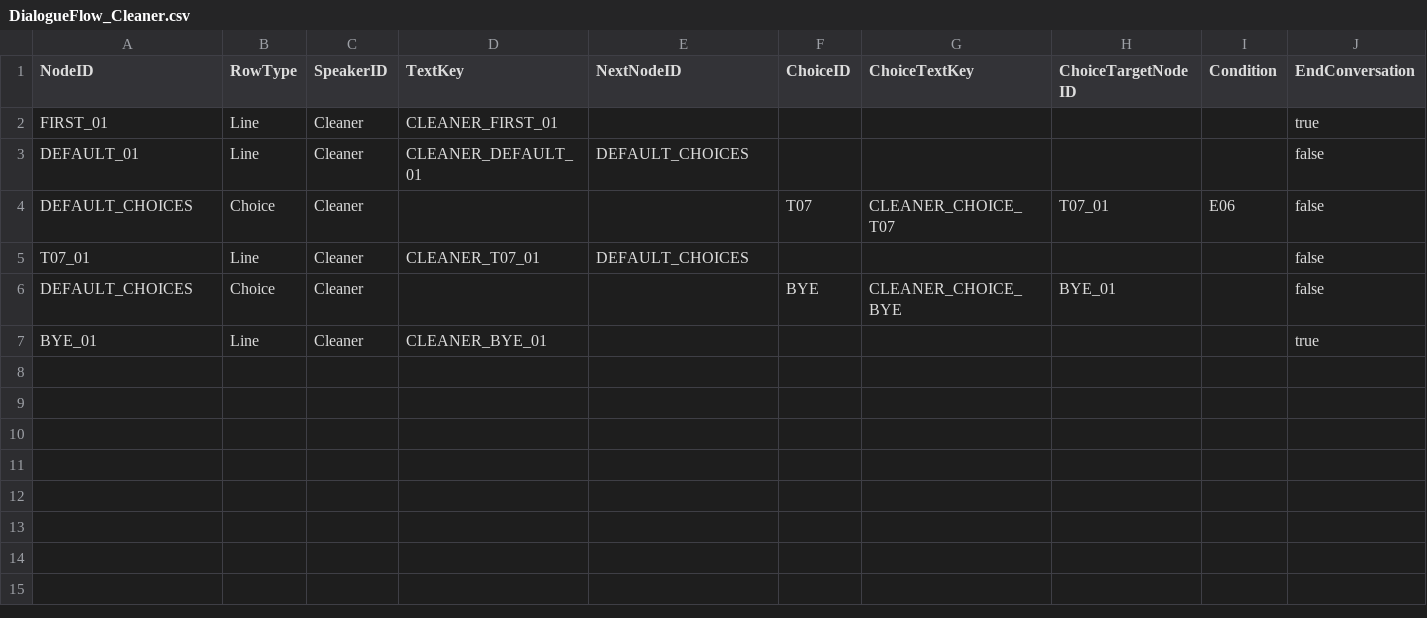
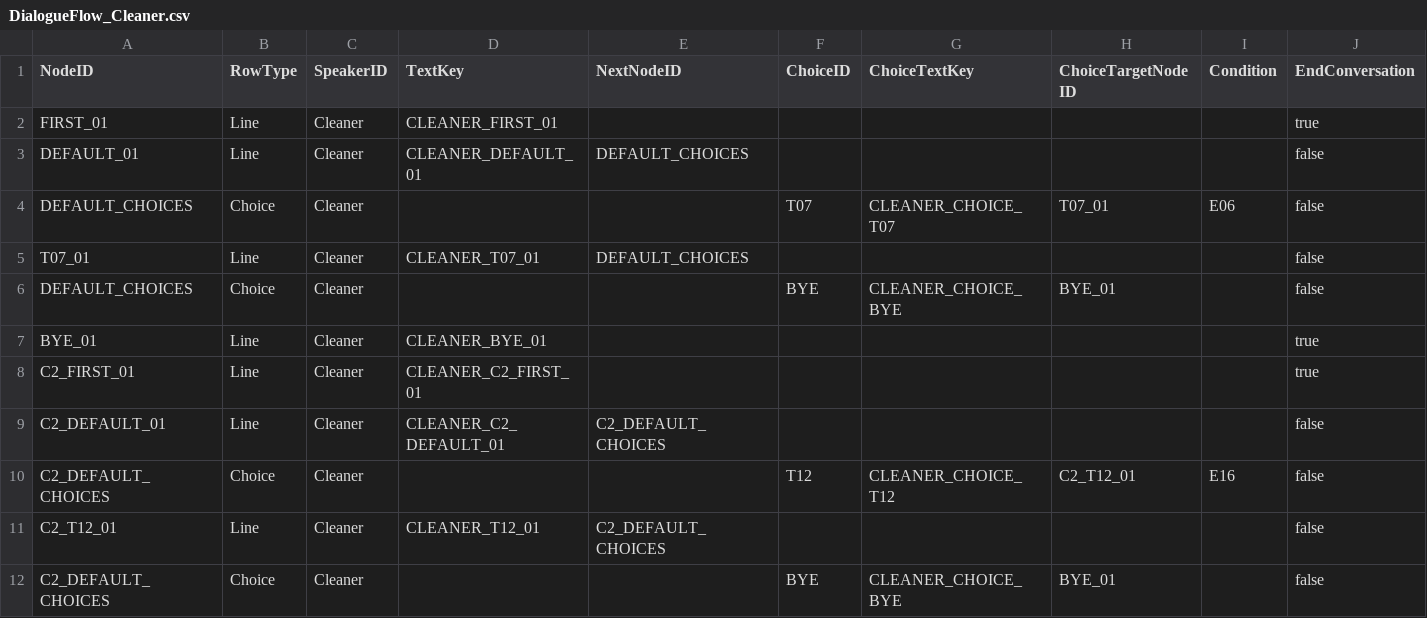
Before and after one commit to NBcampUnrealTrack/9th-Team2-Final-Project, a CSV file: Localization/DialogueFlow_Cleaner.csv, drawn as a sheet; only a part is shown; rows hold the shown columns only; the diff names each change by its address in the sheet, - before the commit and + after, or states it on an @@ line.

```diff
--- a/Localization/DialogueFlow_Cleaner.csv
+++ b/Localization/DialogueFlow_Cleaner.csv
+row 8: C2_FIRST_01 | Line | Cleaner | CLEANER_C2_FIRST_01 |  |  |  |  |  | true
+row 9: C2_DEFAULT_01 | Line | Cleaner | CLEANER_C2_DEFAULT_01 | C2_DEFAULT_CHOICES |  |  |  |  | false
+row 10: C2_DEFAULT_CHOICES | Choice | Cleaner |  |  | T12 | CLEANER_CHOICE_T12 | C2_T12_01 | E16 | false
+row 11: C2_T12_01 | Line | Cleaner | CLEANER_T12_01 | C2_DEFAULT_CHOICES |  |  |  |  | false
+row 12: C2_DEFAULT_CHOICES | Choice | Cleaner |  |  | BYE | CLEANER_CHOICE_BYE | BYE_01 |  | false
```
Also changed, not shown: Localization/DialogueFlow_Caretaker.csv, Localization/Dialogue_Caretaker.csv, 9 other files.
